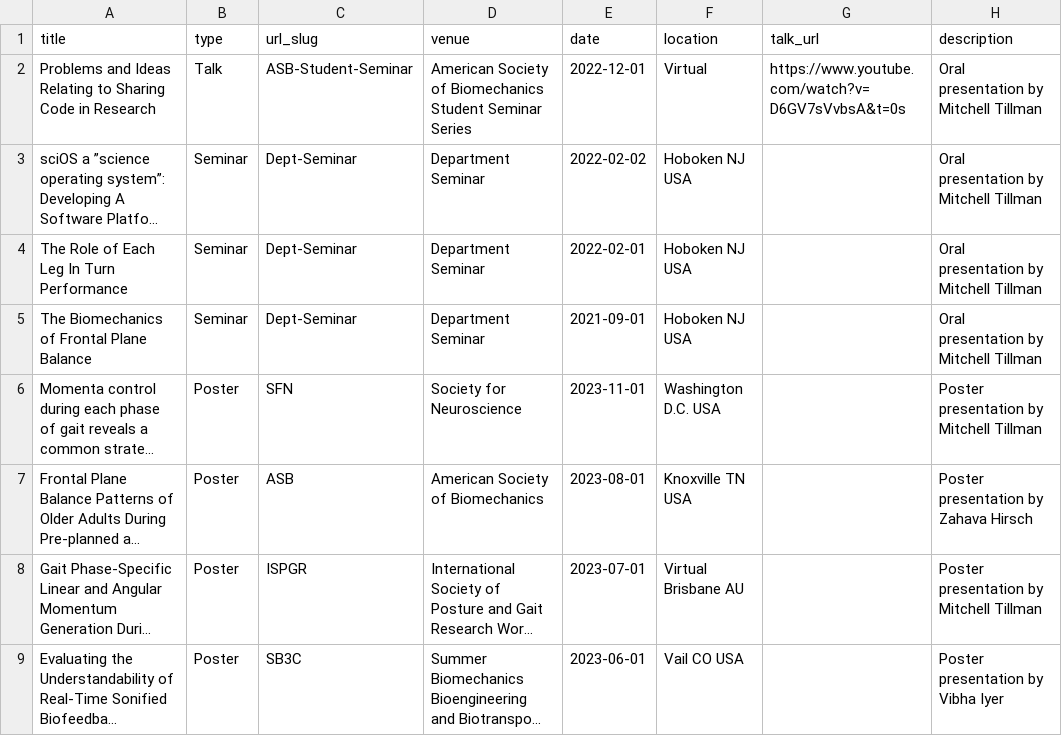
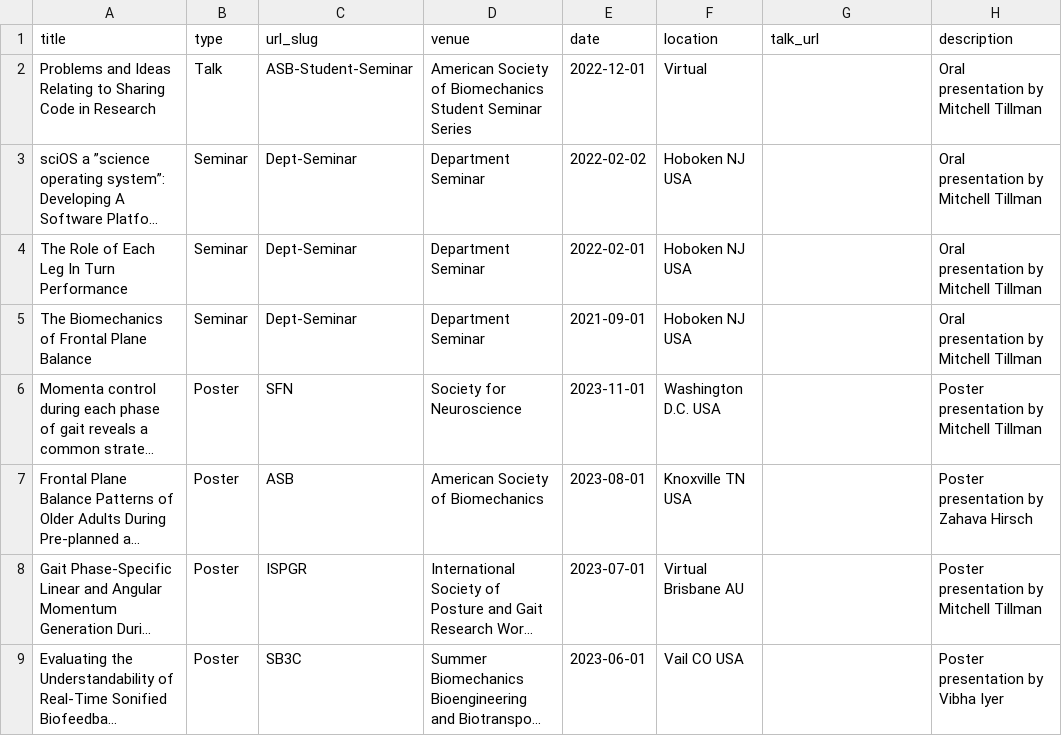
Before and after one commit to mtillman14/mtillman14.github.io, a CSV file: markdown_generator/talks_new.csv, drawn as a sheet; only a part is shown; long unchanged cells end in …; the diff names each change by its address in the sheet, - before the commit and + after, or states it on an @@ line.

Commit message:
Removed link from student seminar series talk. Why doesn't that work?

```diff
--- a/markdown_generator/talks_new.csv
+++ b/markdown_generator/talks_new.csv
-G2 (talk_url): https://www.youtube.com/watch?v=D6GV7sVvbsA&t=0s
+G2 (talk_url): (empty)
```
Also changed, not shown: 1 other file.
